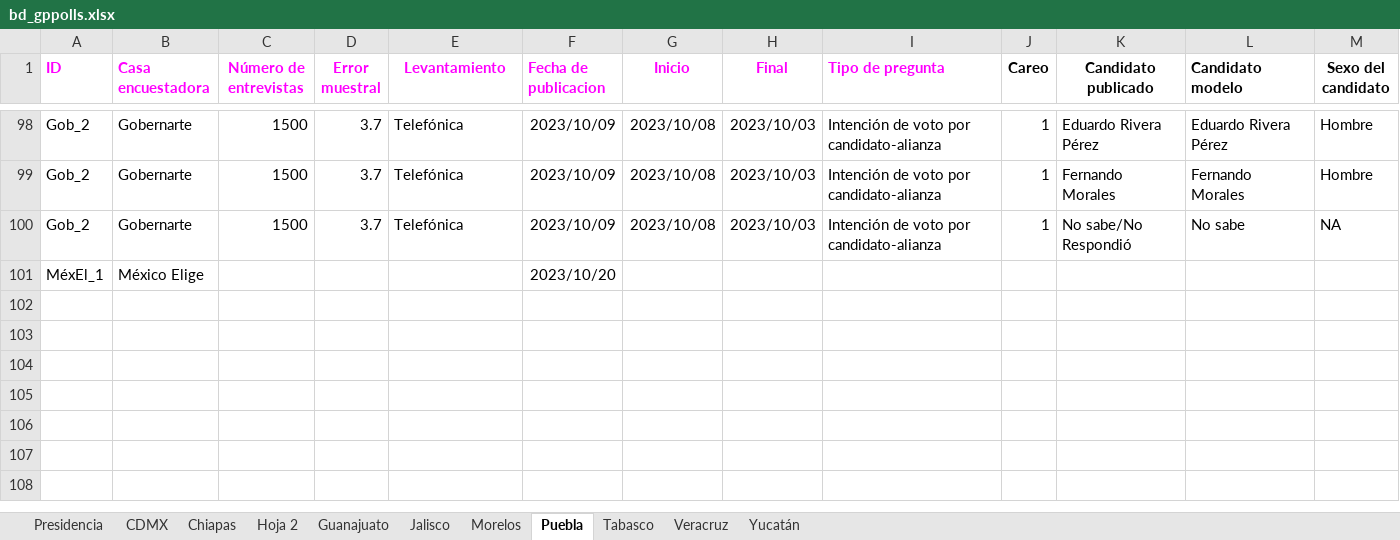
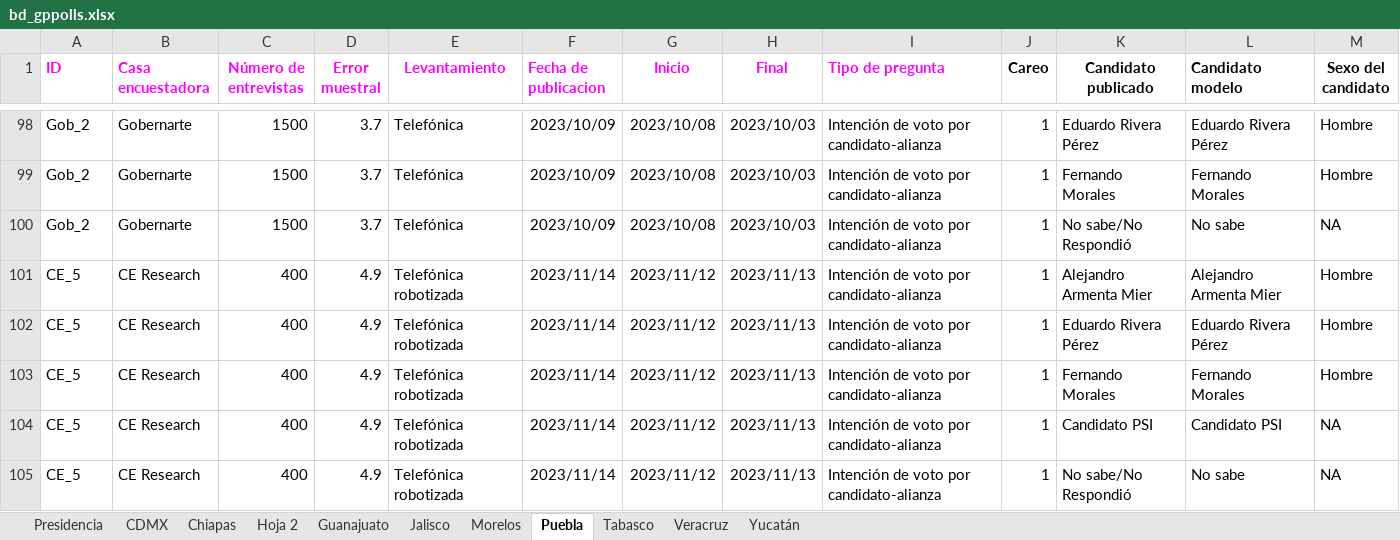
Before and after one commit to AllanJ93/gp_polls, an Excel workbook: Insumos/bd_gppolls.xlsx, sheet Puebla, drawn as a sheet; only a part is shown, gaps mark what is left out; values as stored, in another font and other column widths than the file's, no borders; charts and pictures not drawn; removed rows and columns are numbered as before the commit, all else as after; rows hold the shown columns only; the diff names each change by its address in the sheet, - before the commit and + after, or states it on an @@ line.

```diff
--- a/Insumos/bd_gppolls.xlsx (sheet Puebla)
+++ b/Insumos/bd_gppolls.xlsx (sheet Puebla)
-row 101: MéxEl_1 | México Elige |  |  |  | 2023/10/20
+row 101: CE_5 | CE Research | 400 | 4.9 | Telefónica robotizada | 2023/11/14 | 2023/11/12 | 2023/11/13 | Intención de voto por candidato-alianza | 1 | Alejandro Armenta Mier | Alejandro Armenta Mier | Hombre
+row 102: CE_5 | CE Research | 400 | 4.9 | Telefónica robotizada | 2023/11/14 | 2023/11/12 | 2023/11/13 | Intención de voto por candidato-alianza | 1 | Eduardo Rivera Pérez | Eduardo Rivera Pérez | Hombre
+row 103: CE_5 | CE Research | 400 | 4.9 | Telefónica robotizada | 2023/11/14 | 2023/11/12 | 2023/11/13 | Intención de voto por candidato-alianza | 1 | Fernando Morales | Fernando Morales | Hombre
+row 104: CE_5 | CE Research | 400 | 4.9 | Telefónica robotizada | 2023/11/14 | 2023/11/12 | 2023/11/13 | Intención de voto por candidato-alianza | 1 | Candidato PSI | Candidato PSI | NA
+row 105: CE_5 | CE Research | 400 | 4.9 | Telefónica robotizada | 2023/11/14 | 2023/11/12 | 2023/11/13 | Intención de voto por candidato-alianza | 1 | No sabe/No Respondió | No sabe | NA
```
Also changed, not shown: sheet Presidencia, sheet Yucatán, sheet CDMX, sheet Jalisco, sheet Tabasco, sheet Guanajuato, 4 other files.
